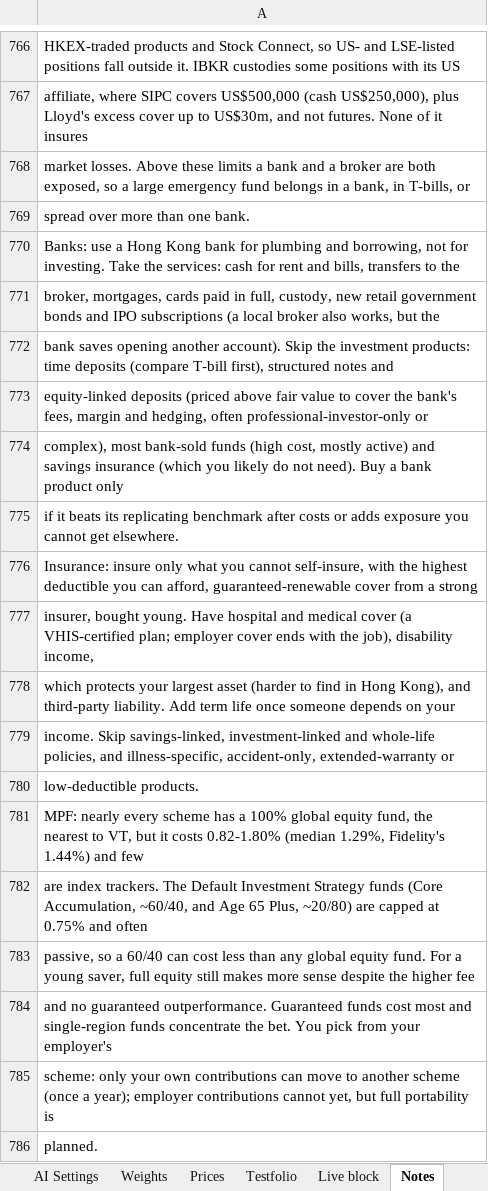
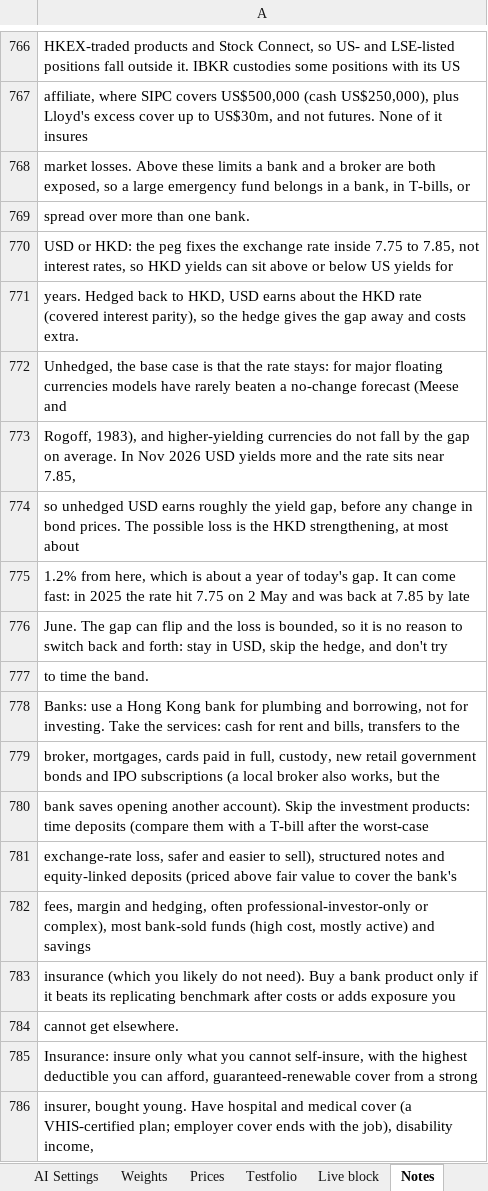
Before and after one commit to 0q239/capital-efficient-portfolio-builder, an Excel workbook: portfolio_builder.xlsx, sheet Notes, drawn as a sheet; only a part is shown, gaps mark what is left out; the shorter side is filled out with more unchanged rows; values as stored, in another font and other column widths than the file's, no borders; charts and pictures not drawn; addresses are those after the commit; the diff names each change by its address in the sheet, - before the commit and + after, or states it on an @@ line.

Commit message:
Add files via upload

```diff
--- a/portfolio_builder.xlsx (sheet Notes)
+++ b/portfolio_builder.xlsx (sheet Notes)
+row 770: USD or HKD: the peg fixes the exchange rate inside 7.75 to 7.85, not interest rates, so HKD yields can sit above or below US yields for
+row 771: years. Hedged back to HKD, USD earns about the HKD rate (covered interest parity), so the hedge gives the gap away and costs extra.
+row 772: Unhedged, the base case is that the rate stays: for major floating currencies models have rarely beaten a no-change forecast (Meese and
+row 773: Rogoff, 1983), and higher-yielding currencies do not fall by the gap on average. In Nov 2026 USD yields more and the rate sits near 7.85,
+row 774: so unhedged USD earns roughly the yield gap, before any change in bond prices. The possible loss is the HKD strengthening, at most about
+row 775: 1.2% from here, which is about a year of today's gap. It can come fast: in 2025 the rate hit 7.75 on 2 May and was back at 7.85 by late
+row 776: June. The gap can flip and the loss is bounded, so it is no reason to switch back and forth: stay in USD, skip the hedge, and don't try
+row 777: to time the band.
-A780: …deposits (compare T-bill first), structured notes and
+A780: …deposits (compare them with a T-bill after the worst-case
-A781: equity-linked deposits (priced above fair value to cover the bank's fees, margin and hedging, often professional-investor-only or
+A781: exchange-rate loss, safer and easier to sell), structured notes and equity-linked deposits (priced above fair value to cover the bank's
-A782: complex), most bank-sold funds (high cost, mostly active) and savings insurance (which you likely do not need). Buy a bank product only
+A782: fees, margin and hedging, often professional-investor-only or complex), most bank-sold funds (high cost, mostly active) and savings
-A783: if it beats its replicating benchmark after costs or adds exposure you cannot get elsewhere.
+A783: insurance (which you likely do not need). Buy a bank product only if it beats its replicating benchmark after costs or adds exposure you
+row 784: cannot get elsewhere.
```
Also changed, not shown: charts or pictures.
